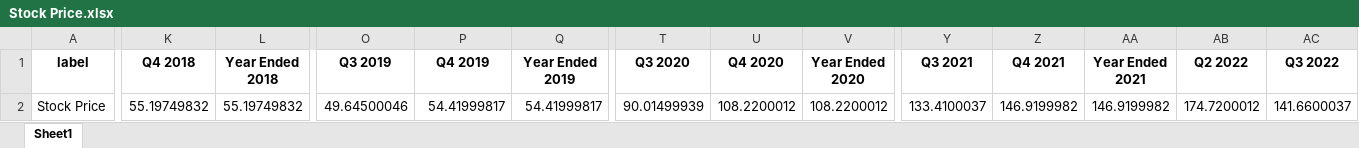
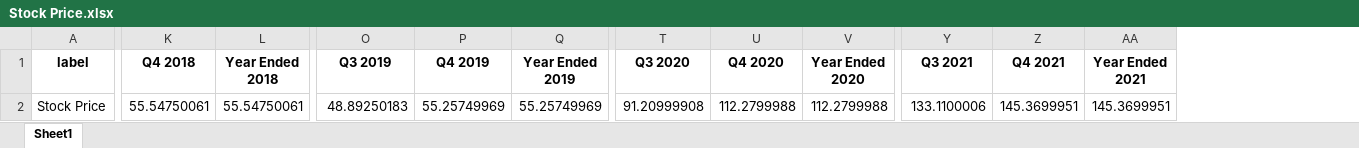
Before and after one commit to Julia-Susser/Financial-Statements, an Excel workbook: input/Financial Statement AAPL/Stock Price.xlsx, sheet Sheet1, drawn as a sheet; only a part is shown, gaps mark what is left out; values as stored, in another font and other column widths than the file's, no borders; the diff names each change by its address in the sheet, - before the commit and + after, or states it on an @@ line.

```diff
--- a/input/Financial Statement AAPL/Stock Price.xlsx (sheet Sheet1)
+++ b/input/Financial Statement AAPL/Stock Price.xlsx (sheet Sheet1)
-column AB (Q2 2022), row 2: 174.7200012
-column AC (Q3 2022), row 2: 141.6600037
-K2 (Q4 2018): 55.19749832
+K2 (Q4 2018): 55.54750061
-L2 (Year Ended 2018): 55.19749832
+L2 (Year Ended 2018): 55.54750061
-O2 (Q3 2019): 49.64500046
+O2 (Q3 2019): 48.89250183
-P2 (Q4 2019): 54.41999817
+P2 (Q4 2019): 55.25749969
-Q2 (Year Ended 2019): 54.41999817
+Q2 (Year Ended 2019): 55.25749969
-T2 (Q3 2020): 90.01499939
+T2 (Q3 2020): 91.20999908
-U2 (Q4 2020): 108.2200012
+U2 (Q4 2020): 112.2799988
-V2 (Year Ended 2020): 108.2200012
+V2 (Year Ended 2020): 112.2799988
-Y2 (Q3 2021): 133.4100037
+Y2 (Q3 2021): 133.1100006
-Z2 (Q4 2021): 146.9199982
+Z2 (Q4 2021): 145.3699951
-AA2 (Year Ended 2021): 146.9199982
+AA2 (Year Ended 2021): 145.3699951
```
Also changed, not shown: input/Financial Statement AAPL/Sales By Segment.xlsx, output/Financial Statement AAPL/Analysis Work.xlsx, 3 other files.
